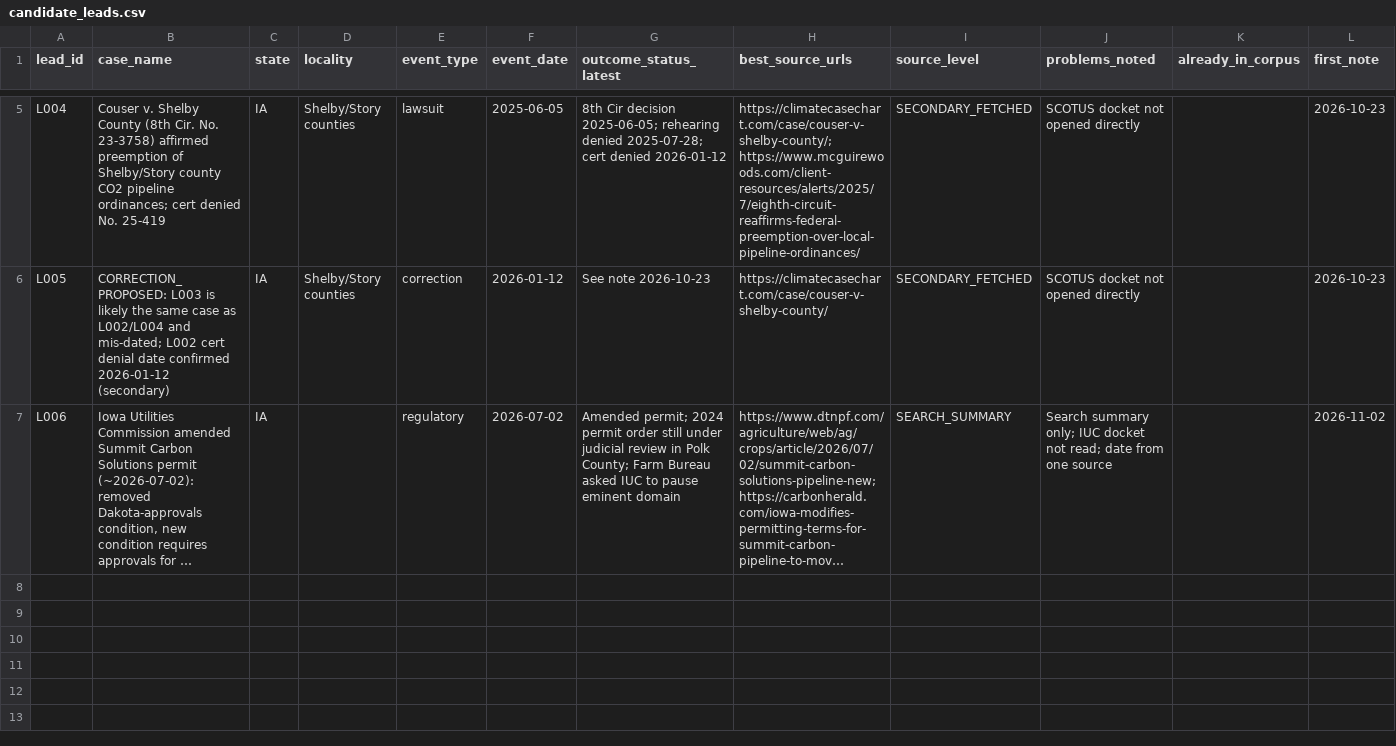
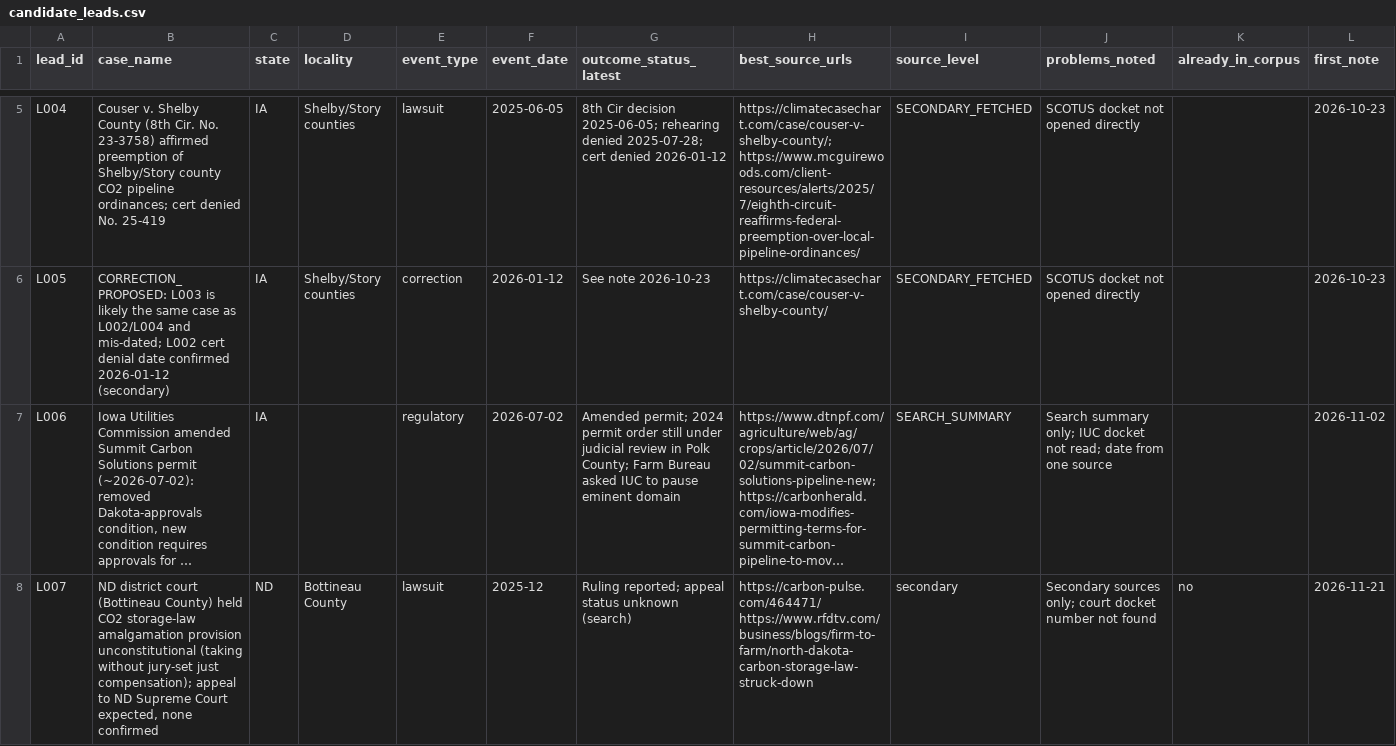
Before and after one commit to brittonleggett/research-threads-cloud, a CSV file: CCS_PAPER/04_DATA/candidate_leads.csv, drawn as a sheet; only a part is shown, gaps mark what is left out; long unchanged cells end in …; rows hold the shown columns only; the diff names each change by its address in the sheet, - before the commit and + after, or states it on an @@ line.

```diff
--- a/CCS_PAPER/04_DATA/candidate_leads.csv
+++ b/CCS_PAPER/04_DATA/candidate_leads.csv
+row 8: L007 | ND district court (Bottineau County) held CO2 storage-law amalgamation provision unconstitutional (taking without jury-set just compensation); appeal to ND Supreme Court expected, none confirmed | ND | Bottineau County | lawsuit | 2025-12 | Ruling reported; appeal status unknown (search) | https://carbon-pulse.com/464471/ https://www.rfdtv.com/business/blogs/firm-to-farm/north-dakota-carbon-storage-law-struck-down | secondary | Secondary sources only; court docket number not found | no | 2026-11-21
```
Also changed, not shown: CCS_PAPER/04_DATA/watchlist.csv, 3 other files.
